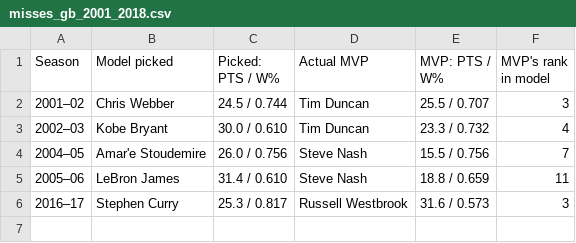
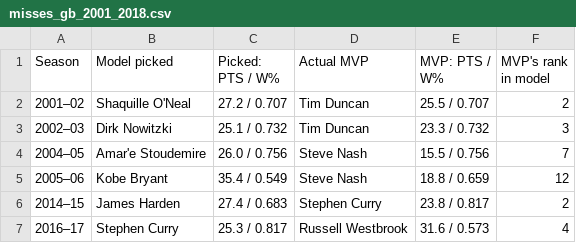
Before and after one commit to Erdos-Projects/fall-2026-nba-mvp-prediction, a CSV file: results/final/misses_gb_2001_2018.csv, drawn as a sheet.

Commit message:
Two-step model step 1 (TODO #2): apply 65-game/20-min eligibility rule to every season, scaled to season length; update visuals and captions

```diff
--- a/results/final/misses_gb_2001_2018.csv
+++ b/results/final/misses_gb_2001_2018.csv
@@ -1,6 +1,7 @@
 Season,Model picked,Picked: PTS / W%,Actual MVP,MVP: PTS / W%,MVP's rank in model
-2001–02,Chris Webber,24.5 / 0.744,Tim Duncan,25.5 / 0.707,3
-2002–03,Kobe Bryant,30.0 / 0.610,Tim Duncan,23.3 / 0.732,4
+2001–02,Shaquille O'Neal,27.2 / 0.707,Tim Duncan,25.5 / 0.707,2
+2002–03,Dirk Nowitzki,25.1 / 0.732,Tim Duncan,23.3 / 0.732,3
 2004–05,Amar'e Stoudemire,26.0 / 0.756,Steve Nash,15.5 / 0.756,7
-2005–06,LeBron James,31.4 / 0.610,Steve Nash,18.8 / 0.659,11
-2016–17,Stephen Curry,25.3 / 0.817,Russell Westbrook,31.6 / 0.573,3
+2005–06,Kobe Bryant,35.4 / 0.549,Steve Nash,18.8 / 0.659,12
+2014–15,James Harden,27.4 / 0.683,Stephen Curry,23.8 / 0.817,2
+2016–17,Stephen Curry,25.3 / 0.817,Russell Westbrook,31.6 / 0.573,4
```
Also changed, not shown: results/final/misses_all_models_2001_2018.csv, results/final/misses_clogit_2001_2018.csv, 12 other files.
